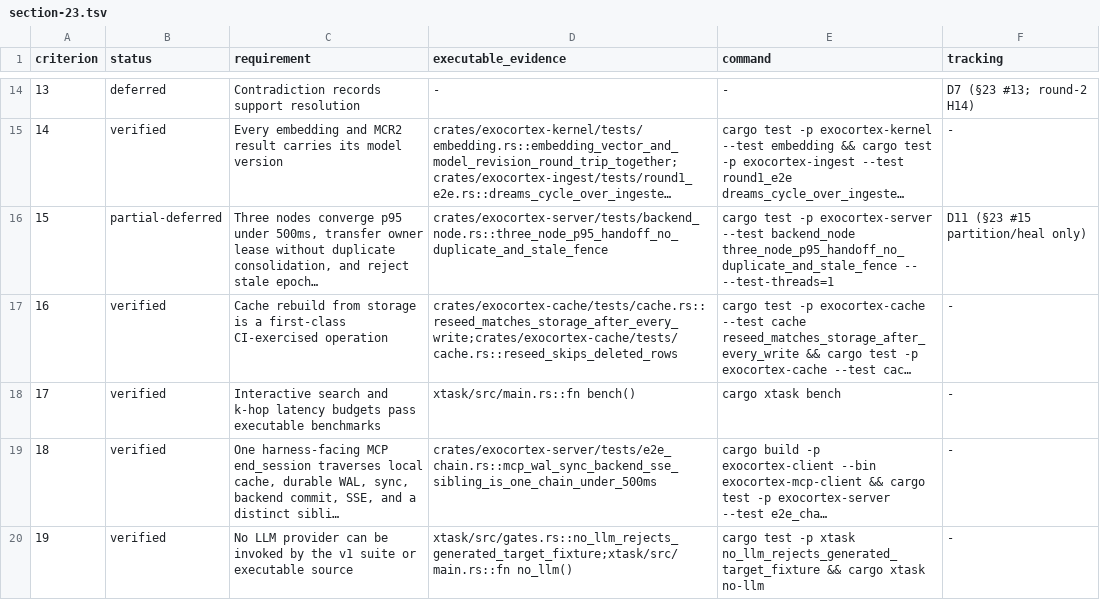
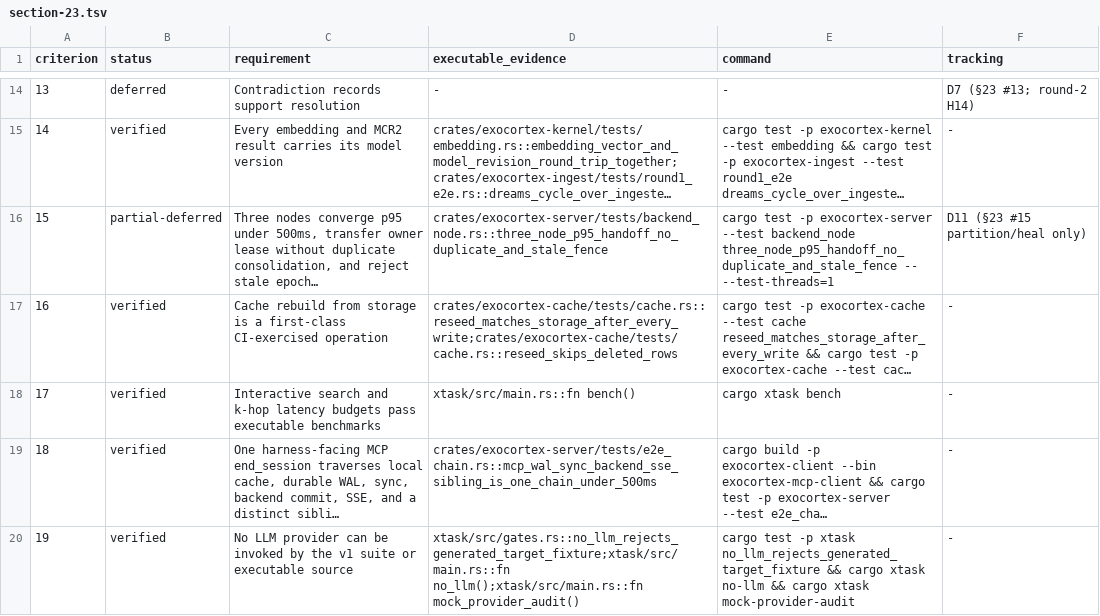
Before and after one commit to memory-graph/exocortex, a TSV file: docs/acceptance/section-23.tsv, drawn as a sheet; only a part is shown, gaps mark what is left out; long unchanged cells end in …; the diff covers the shown part only; the diff names each change by its address in the sheet, - before the commit and + after, or states it on an @@ line.

Commit message:
gates: make acceptance evidence executable

```diff
--- a/docs/acceptance/section-23.tsv
+++ b/docs/acceptance/section-23.tsv
-D20 (executable_evidence): xtask/src/gates.rs::no_llm_rejects_generated_target_fixture;xtask/src/main.rs::fn no_llm()
+D20 (executable_evidence): xtask/src/gates.rs::no_llm_rejects_generated_target_fixture;xtask/src/main.rs::fn no_llm();xtask/src/main.rs::fn mock_provider_audit()
-E20 (command): …xtask no-llm
+E20 (command): …xtask no-llm && cargo xtask mock-provider-audit
```
Also changed, not shown: 4 edited cells elsewhere in this file, 10 other files.
